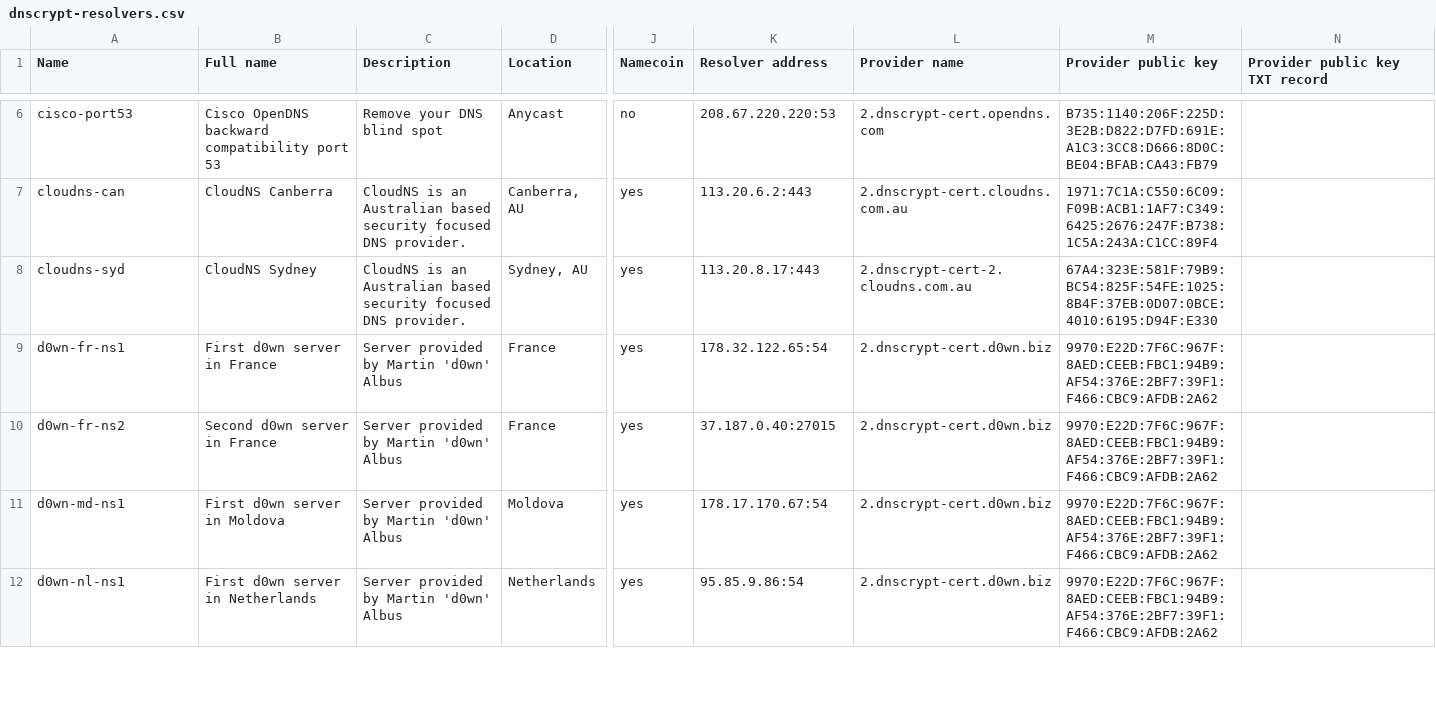
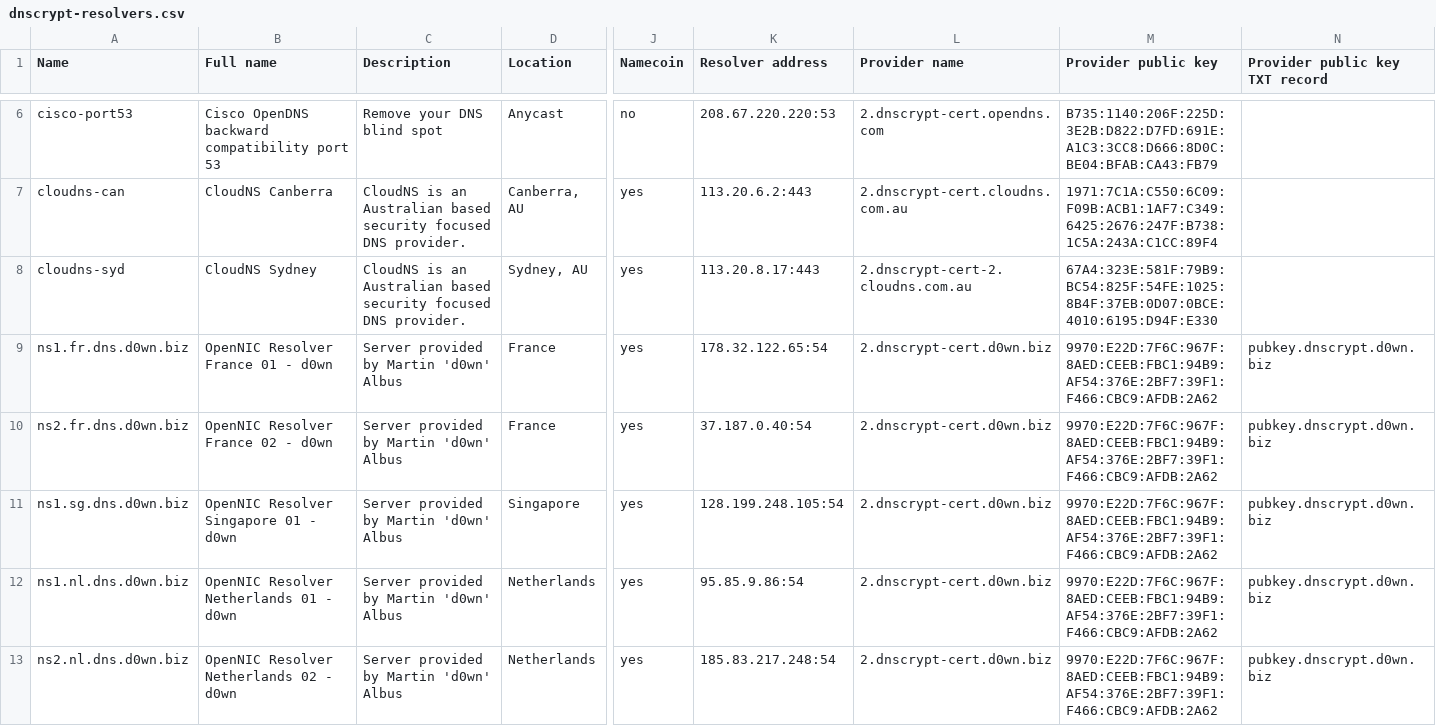
Before and after one commit to dyne/dnscrypt-proxy, a CSV file: dnscrypt-resolvers.csv, drawn as a sheet; only a part is shown, gaps mark what is left out; rows hold the shown columns only; the diff covers the shown part only; the diff names each change by its address in the sheet, - before the commit and + after, or states it on an @@ line.

Commit message:
Added DNSCrypt resolver from dns.d0wn.biz

```diff
--- a/dnscrypt-resolvers.csv
+++ b/dnscrypt-resolvers.csv
-A9 (Name): d0wn-fr-ns1
+A9 (Name): ns1.fr.dns.d0wn.biz
-B9 (Full name): First d0wn server in France
+B9 (Full name): OpenNIC Resolver France 01 - d0wn
-N9:N12 (Provider public key TXT record): (empty)
+N9:N12 (Provider public key TXT record): pubkey.dnscrypt.d0wn.biz
-A10 (Name): d0wn-fr-ns2
+A10 (Name): ns2.fr.dns.d0wn.biz
-B10 (Full name): Second d0wn server in France
+B10 (Full name): OpenNIC Resolver France 02 - d0wn
-K10 (Resolver address): 37.187.0.40:27015
+K10 (Resolver address): 37.187.0.40:54
-A11 (Name): d0wn-md-ns1
+A11 (Name): ns1.sg.dns.d0wn.biz
-B11 (Full name): First d0wn server in Moldova
+B11 (Full name): OpenNIC Resolver Singapore 01 - d0wn
-D11 (Location): Moldova
+D11 (Location): Singapore
-K11 (Resolver address): 178.17.170.67:54
+K11 (Resolver address): 128.199.248.105:54
-A12 (Name): d0wn-nl-ns1
+A12 (Name): ns1.nl.dns.d0wn.biz
-B12 (Full name): First d0wn server in Netherlands
+B12 (Full name): OpenNIC Resolver Netherlands 01 - d0wn
+row 13: ns2.nl.dns.d0wn.biz | OpenNIC Resolver Netherlands 02 - d0wn | Server provided by Martin 'd0wn' Albus | Netherlands | yes | 185.83.217.248:54 | 2.dnscrypt-cert.d0wn.biz | 9970:E22D:7F6C:967F:8AED:CEEB:FBC1:94B9:AF54:376E:2BF7:39F1:F466:CBC9:AFDB:2A62 | pubkey.dnscrypt.d0wn.biz
```
Also changed, not shown: 10 added rows and 8 edited cells elsewhere in this file.
